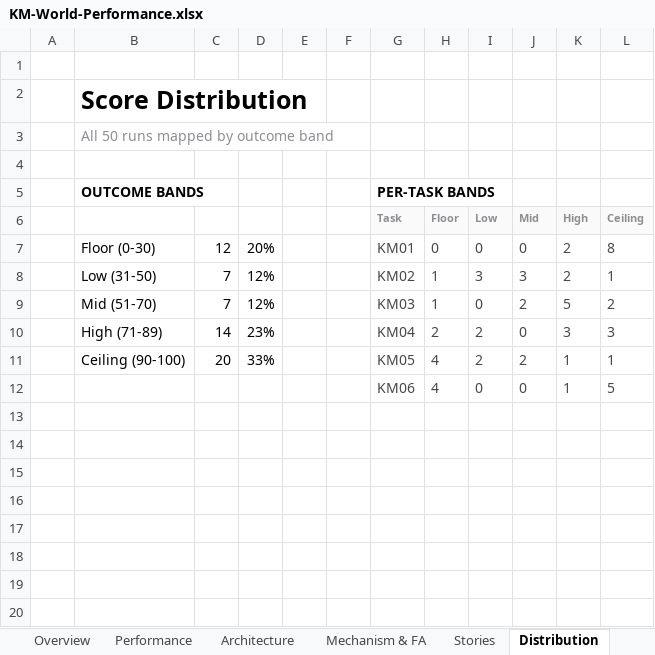
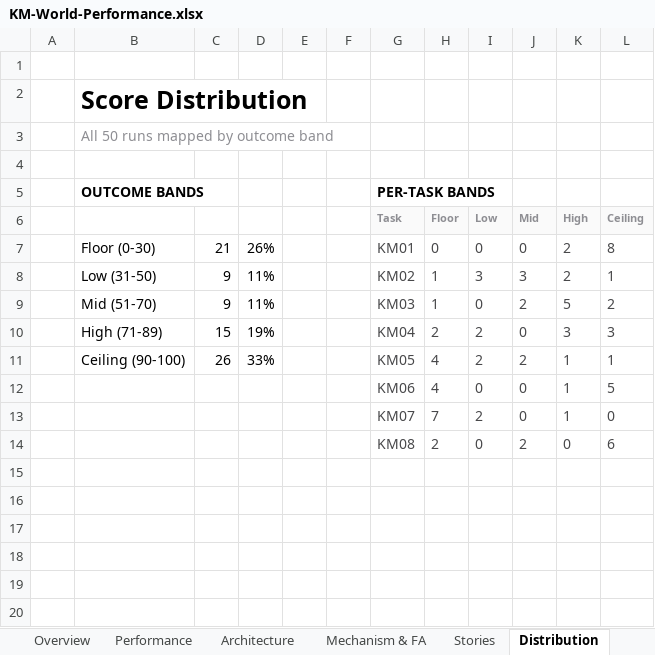
Before and after one commit to Dr-dyrane/sanctum-world-workspace, an Excel workbook: worlds/korvin-merrow/task-setup/KM-World-Performance.xlsx, sheet Distribution, drawn as a sheet; only a part is shown; values as stored, in another font and other column widths than the file's, no borders; charts and pictures and conditional formats not drawn; the diff names each change by its address in the sheet, - before the commit and + after, or states it on an @@ line.

```diff
--- a/worlds/korvin-merrow/task-setup/KM-World-Performance.xlsx (sheet Distribution)
+++ b/worlds/korvin-merrow/task-setup/KM-World-Performance.xlsx (sheet Distribution)
-C7: 12
+C7: 21
-D7: 20%
+D7: 26%
-C8:C9: 7
+C8:C9: 9
-D8:D9: 12%
+D8:D9: 11%
-C10: 14
+C10: 15
-D10: 23%
+D10: 19%
-C11: 20
+C11: 26
-row 13: (empty)
+row 13:  |  |  |  |  |  | KM07 | 7 | 2 | 0 | 1 | 0
-row 14: (empty)
+row 14:  |  |  |  |  |  | KM08 | 2 | 0 | 2 | 0 | 6
```
Also changed, not shown: sheet Performance, sheet Mechanism & FA, sheet Architecture, sheet Overview, charts or pictures, 4 other files.
